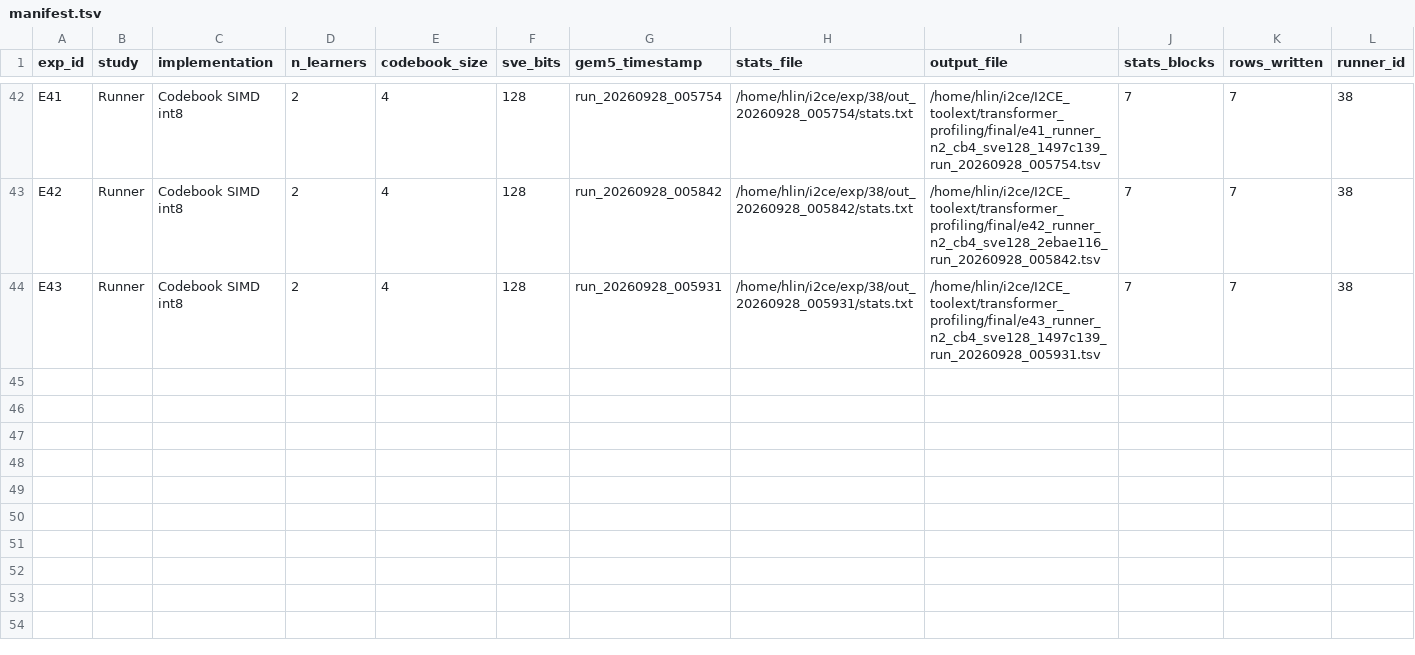
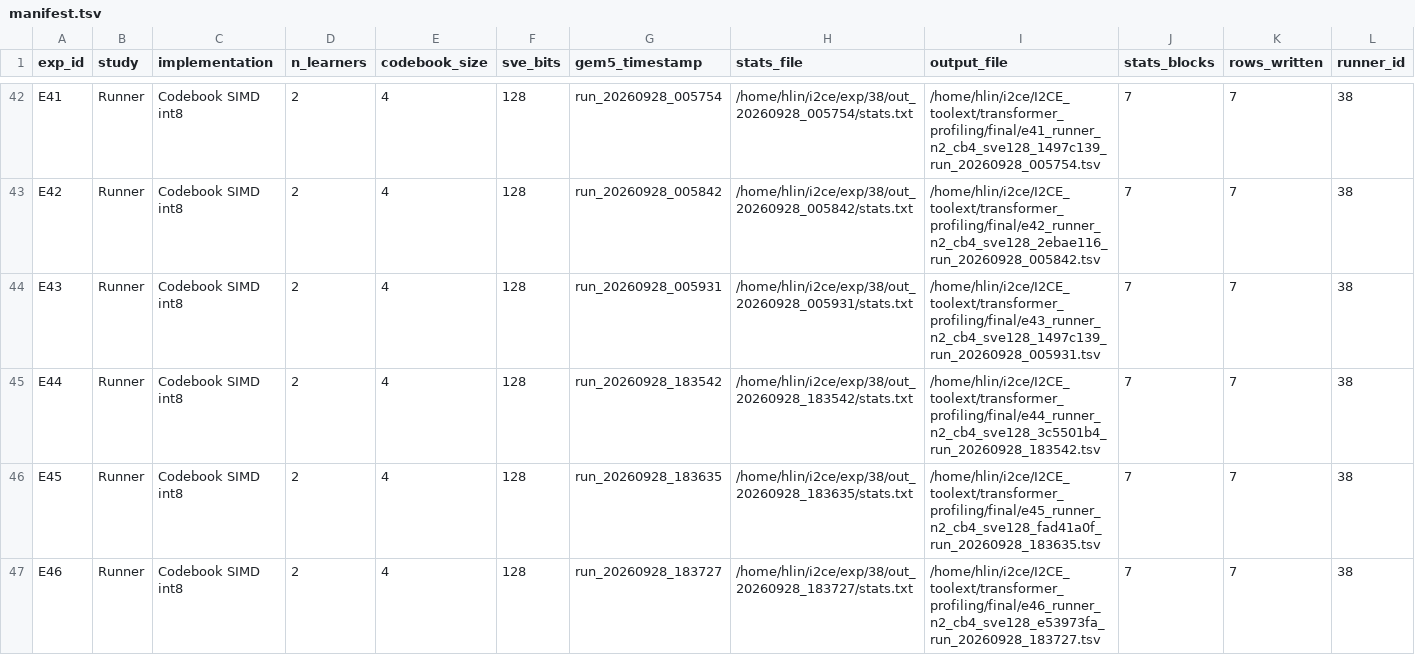
Before and after one commit to hsylin/I2CE_tranformers, a TSV file: transformer_profiling/final/manifest.tsv, drawn as a sheet; only a part is shown, gaps mark what is left out; rows hold the shown columns only; the diff names each change by its address in the sheet, - before the commit and + after, or states it on an @@ line.

Commit message:
chore(profiling): add exp 38 three-point A/B at 3c5501b4, fad41a0f, e53973fa
Baseline, int8-activations-in-place (#14) and svdot-dense-attention (#15)
measured at cb=4 nl=2 sve=128 from the same checkpoint.

  E44 3c5501b4  3.6861 G insn  12.6275 G cyc  CPI 3.4257
  E45 fad41a0f  4.4045 G insn  10.0813 G cyc  CPI 2.2888  -20.2% cycles
  E46 e53973fa  3.7497 G insn   9.3147 G cyc  CPI 2.4841  -26.2% cycles

E44 reproduces E40-E43 (same instruction count, cycles inside their 0.076%
spread), so the reference point is measured rather than assumed.

```diff
--- a/transformer_profiling/final/manifest.tsv
+++ b/transformer_profiling/final/manifest.tsv
+row 45: E44 | Runner | Codebook SIMD int8 | 2 | 4 | 128 | run_20260928_183542 | /home/hlin/i2ce/exp/38/out_20260928_183542/stats.txt | /home/hlin/i2ce/I2CE_toolext/transformer_profiling/final/e44_runner_n2_cb4_sve128_3c5501b4_run_20260928_183542.tsv | 7 | 7 | 38
+row 46: E45 | Runner | Codebook SIMD int8 | 2 | 4 | 128 | run_20260928_183635 | /home/hlin/i2ce/exp/38/out_20260928_183635/stats.txt | /home/hlin/i2ce/I2CE_toolext/transformer_profiling/final/e45_runner_n2_cb4_sve128_fad41a0f_run_20260928_183635.tsv | 7 | 7 | 38
+row 47: E46 | Runner | Codebook SIMD int8 | 2 | 4 | 128 | run_20260928_183727 | /home/hlin/i2ce/exp/38/out_20260928_183727/stats.txt | /home/hlin/i2ce/I2CE_toolext/transformer_profiling/final/e46_runner_n2_cb4_sve128_e53973fa_run_20260928_183727.tsv | 7 | 7 | 38
```
Also changed, not shown: 5 other files.
